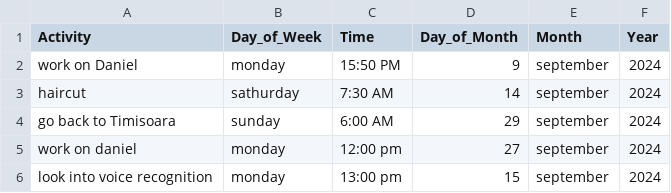
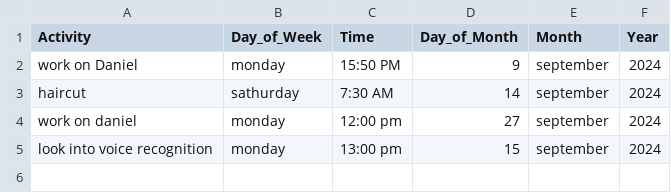
Before and after one commit to AndreeaBusca-work/Daniel-Assists, a CSV file: todolist.csv, drawn as a sheet.

Commit message:
Update todolist.csv

```diff
--- a/todolist.csv
+++ b/todolist.csv
@@ -3,3 +3,2 @@ work on Daniel, monday, 15:50 PM, 9, september, 2024
 haircut, sathurday, 7:30 AM, 14, september, 2024
-go back to Timisoara, sunday, 6:00 AM, 29, september, 2024
 work on daniel,monday, 12:00 pm, 27, september, 2024
```
